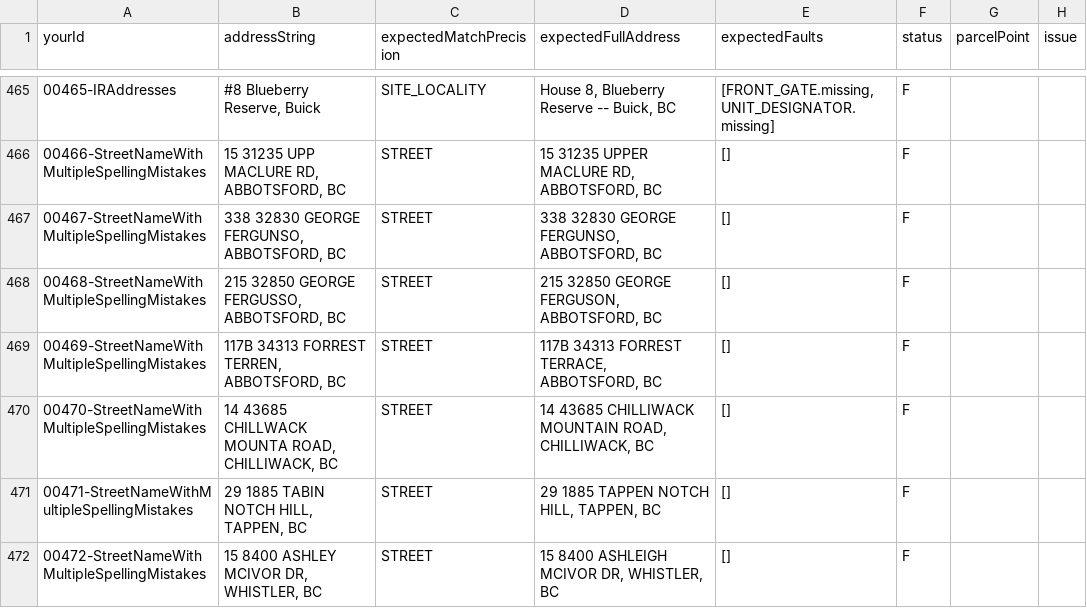
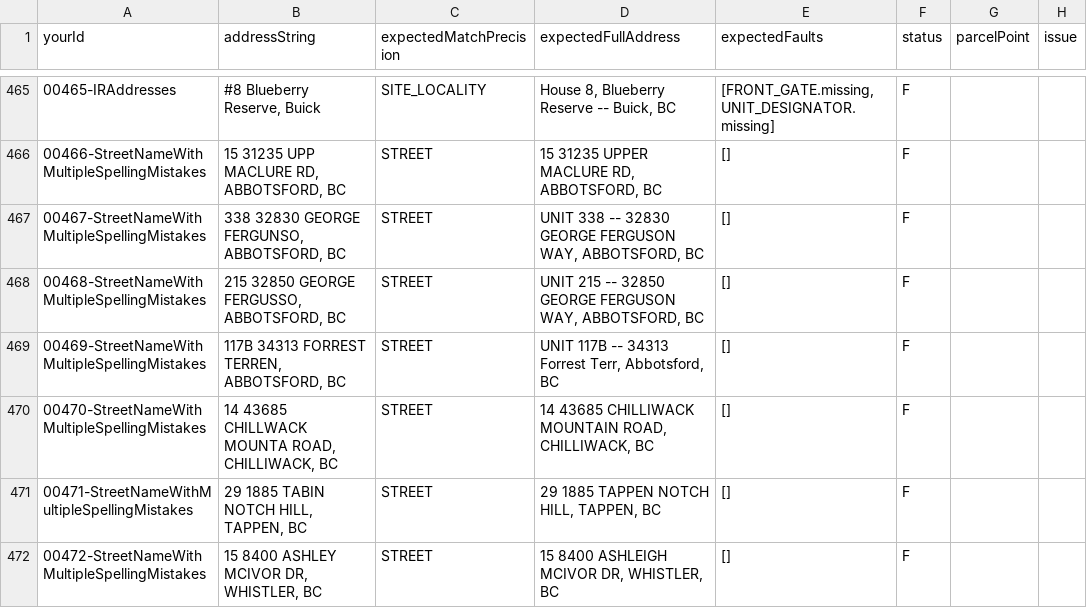
Before and after one commit to bcgov/ols-geocoder, a CSV file: atp_addresses.csv, drawn as a sheet; only a part is shown, gaps mark what is left out; the diff covers the shown part only; the diff names each change by its address in the sheet, - before the commit and + after, or states it on an @@ line.

Commit message:
Update atp_addresses.csv

```diff
--- a/atp_addresses.csv
+++ b/atp_addresses.csv
-D467 (expectedFullAddress): 338 32830 GEORGE FERGUNSO, ABBOTSFORD, BC
+D467 (expectedFullAddress): UNIT 338 -- 32830 GEORGE FERGUSON WAY, ABBOTSFORD, BC
-D468 (expectedFullAddress): 215 32850 GEORGE FERGUSON, ABBOTSFORD, BC
+D468 (expectedFullAddress): UNIT 215 -- 32850 GEORGE FERGUSON WAY, ABBOTSFORD, BC
-D469 (expectedFullAddress): 117B 34313 FORREST TERRACE, ABBOTSFORD, BC
+D469 (expectedFullAddress): UNIT 117B -- 34313 Forrest Terr, Abbotsford, BC
```
Also changed, not shown: 10 edited cells elsewhere in this file.
